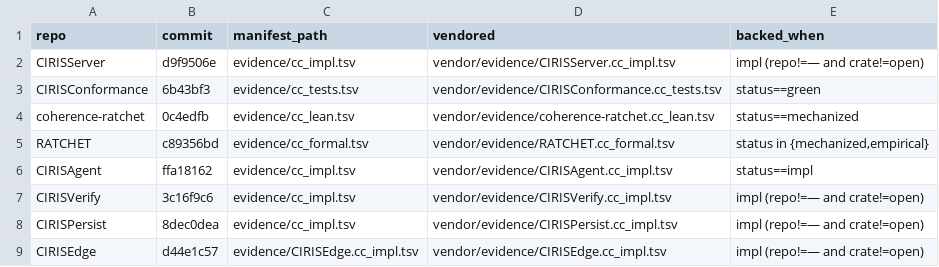
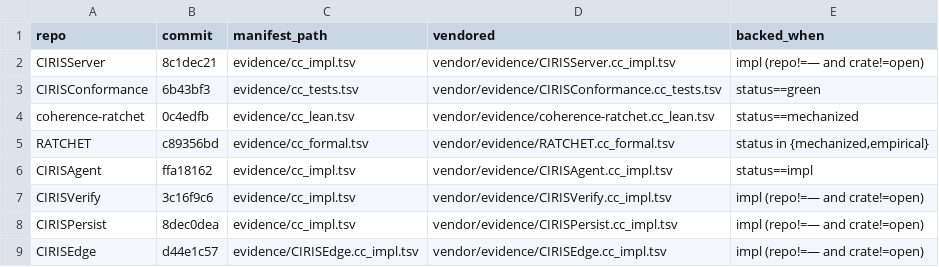
Before and after one commit to CIRISAI/CIRISConstitution, a TSV file: constitution/evidence_pins.tsv, drawn as a sheet.

```diff
--- a/constitution/evidence_pins.tsv
+++ b/constitution/evidence_pins.tsv
@@ -1,3 +1,3 @@
 repo	commit	manifest_path	vendored	backed_when
-CIRISServer	d9f9506e	evidence/cc_impl.tsv	vendor/evidence/CIRISServer.cc_impl.tsv	impl (repo!=— and crate!=open)
+CIRISServer	8c1dec21	evidence/cc_impl.tsv	vendor/evidence/CIRISServer.cc_impl.tsv	impl (repo!=— and crate!=open)
 CIRISConformance	6b43bf3	evidence/cc_tests.tsv	vendor/evidence/CIRISConformance.cc_tests.tsv	status==green
```
Also changed, not shown: 2 other files.
